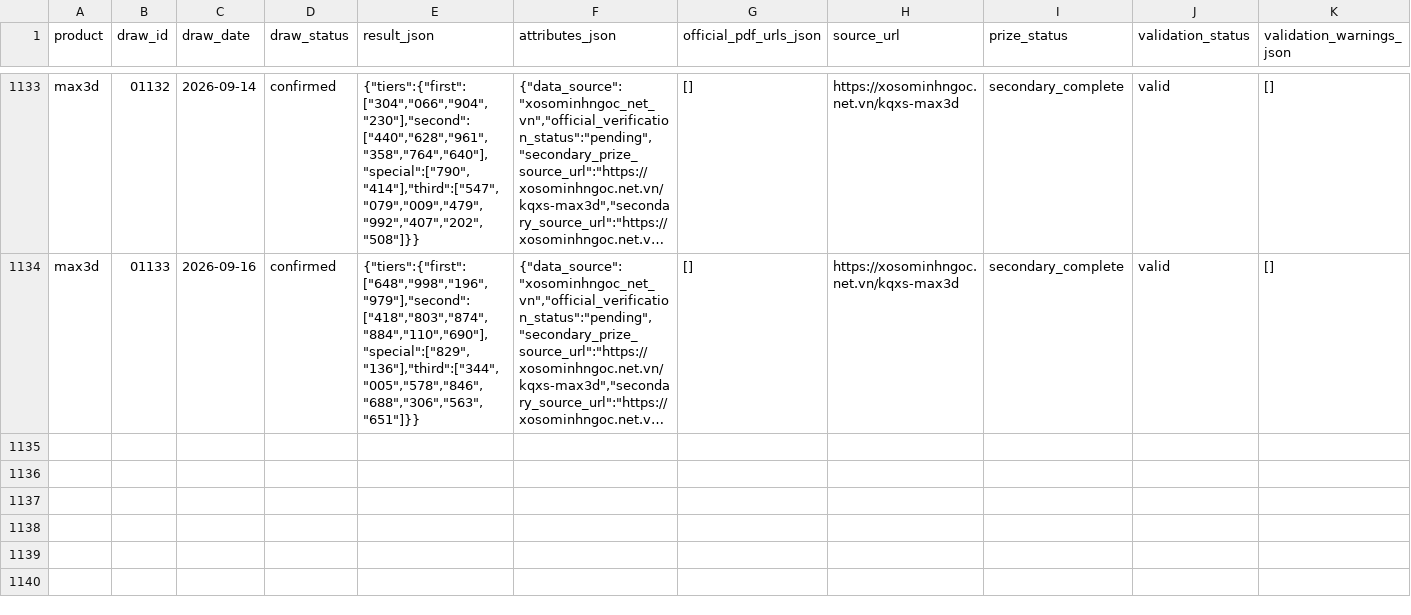
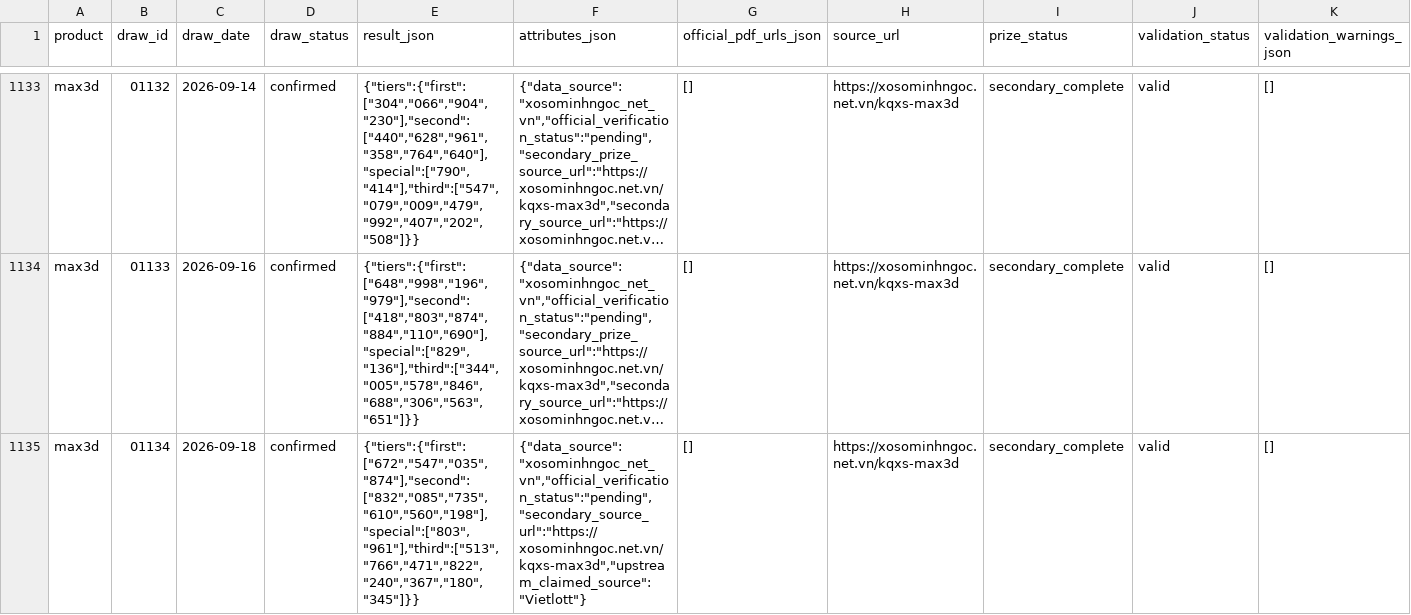
Before and after one commit to NhanAZ-Data/vietlott-research, a CSV file: datasets/draws/max3d/all.csv, drawn as a sheet; only a part is shown, gaps mark what is left out; long unchanged cells end in …; rows hold the shown columns only; the diff names each change by its address in the sheet, - before the commit and + after, or states it on an @@ line.

```diff
--- a/datasets/draws/max3d/all.csv
+++ b/datasets/draws/max3d/all.csv
+row 1135: max3d | 01134 | 2026-09-18 | confirmed | {"tiers":{"first":["672","547","035","874"],"second":["832","085","735","610","560","198"],"special":["803","961"],"third":["513","766","471","822","240","367","180","345"]}} | {"data_source":"xosominhngoc_net_vn","official_verification_status":"pending","secondary_source_url":"https://xosominhngoc.net.vn/kqxs-max3d","upstream_claimed_source":"Vietlott"} | [] | https://xosominhngoc.net.vn/kqxs-max3d | secondary_complete | valid | []
```
Also changed, not shown: datasets/draws/lotto535/all.csv, 9 other files.
